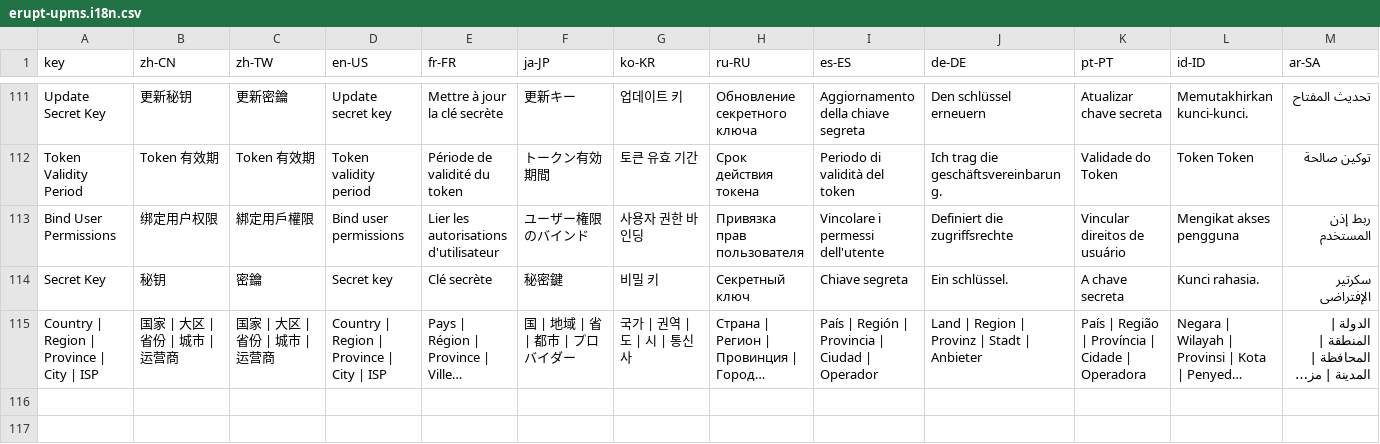
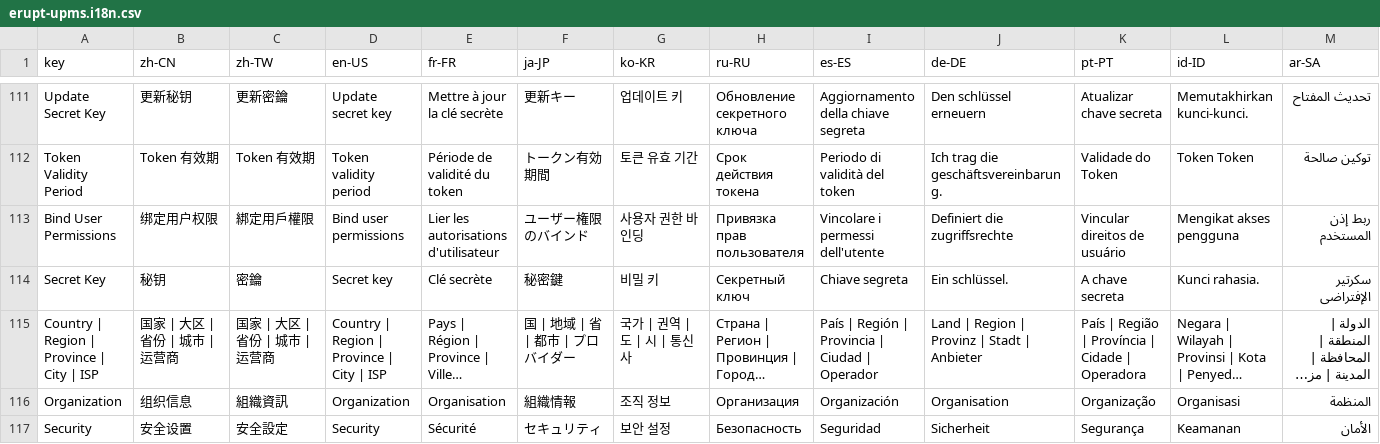
Before and after one commit to erupts/erupt, a CSV file: erupt-upms/src/main/resources/i18n/erupt-upms.i18n.csv, drawn as a sheet; only a part is shown, gaps mark what is left out; long unchanged cells end in …; rows hold the shown columns only; the diff names each change by its address in the sheet, - before the commit and + after, or states it on an @@ line.

Commit message:
Add `Transient` fields for grouping `Organization` and `Security` settings with `GROUP` edit type

```diff
--- a/erupt-upms/src/main/resources/i18n/erupt-upms.i18n.csv
+++ b/erupt-upms/src/main/resources/i18n/erupt-upms.i18n.csv
+row 116: Organization | 组织信息 | 組織資訊 | Organization | Organisation | 組織情報 | 조직 정보 | Организация | Organización | Organisation | Organização | Organisasi | المنظمة
+row 117: Security | 安全设置 | 安全設定 | Security | Sécurité | セキュリティ | 보안 설정 | Безопасность | Seguridad | Sicherheit | Segurança | Keamanan | الأمان
```
Also changed, not shown: 1 other file.
